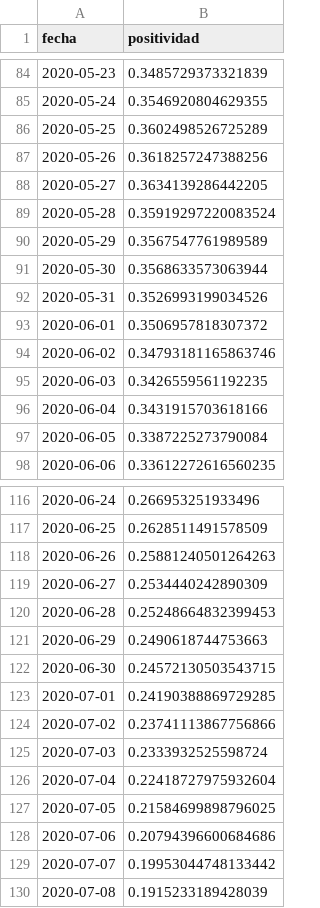
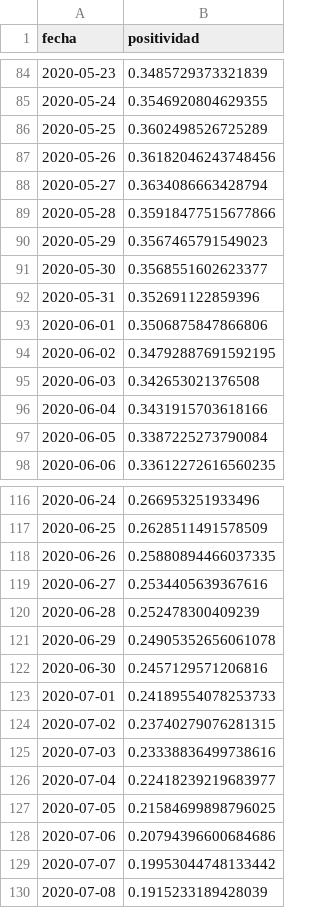
Before and after one commit to datagovuc/ICOVID, a CSV file: DO/Positividad nacional.csv, drawn as a sheet; only a part is shown, gaps mark what is left out; the diff covers the shown part only.

```diff
--- a/DO/Positividad nacional.csv
+++ b/DO/Positividad nacional.csv
@@ -86,11 +86,11 @@ fecha,positividad
 2020-05-25,0.3602498526725289
-2020-05-26,0.3618257247388256
-2020-05-27,0.3634139286442205
-2020-05-28,0.35919297220083524
-2020-05-29,0.3567547761989589
-2020-05-30,0.3568633573063944
-2020-05-31,0.3526993199034526
-2020-06-01,0.3506957818307372
-2020-06-02,0.34793181165863746
-2020-06-03,0.3426559561192235
+2020-05-26,0.36182046243748456
+2020-05-27,0.3634086663428794
+2020-05-28,0.35918477515677866
+2020-05-29,0.3567465791549023
+2020-05-30,0.3568551602623377
+2020-05-31,0.352691122859396
+2020-06-01,0.3506875847866806
+2020-06-02,0.34792887691592195
+2020-06-03,0.342653021376508
 2020-06-04,0.3431915703618166
@@ -117,11 +117,11 @@ fecha,positividad
 2020-06-25,0.2628511491578509
-2020-06-26,0.25881240501264263
-2020-06-27,0.2534440242890309
-2020-06-28,0.25248664832399453
-2020-06-29,0.2490618744753663
-2020-06-30,0.24572130503543715
-2020-07-01,0.24190388869729285
-2020-07-02,0.23741113867756866
-2020-07-03,0.2333932525598724
-2020-07-04,0.22418727975932604
+2020-06-26,0.25880894466037335
+2020-06-27,0.2534405639367616
+2020-06-28,0.252478300409239
+2020-06-29,0.24905352656061078
+2020-06-30,0.2457129571206816
+2020-07-01,0.24189554078253733
+2020-07-02,0.23740279076281315
+2020-07-03,0.23338836499738616
+2020-07-04,0.22418239219683977
 2020-07-05,0.21584699898796025
```
Also changed, not shown: 3 added rows and 45 edited cells elsewhere in this file, DO/Positividad por region.csv, dimension2/positividad/nacional/Positividad nacional.csv, 18 other files.
